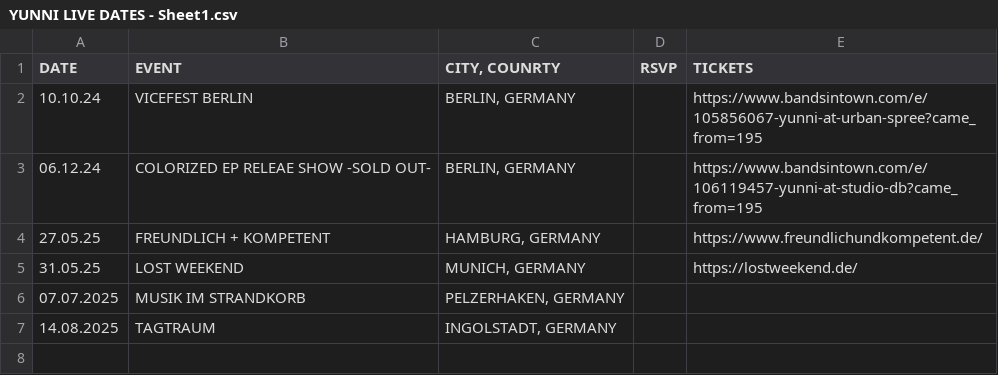
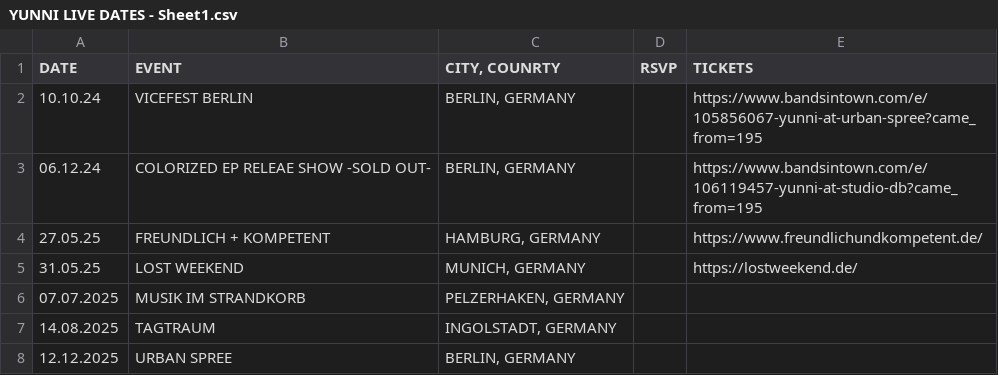
Before and after one commit to fherlitz/YUNNI, a CSV file: YUNNI LIVE DATES - Sheet1.csv, drawn as a sheet; the diff names each change by its address in the sheet, - before the commit and + after, or states it on an @@ line.

```diff
--- a/YUNNI LIVE DATES - Sheet1.csv
+++ b/YUNNI LIVE DATES - Sheet1.csv
+row 8: 12.12.2025 | URBAN SPREE | BERLIN, GERMANY
```
Also changed, not shown: 3 other files.
